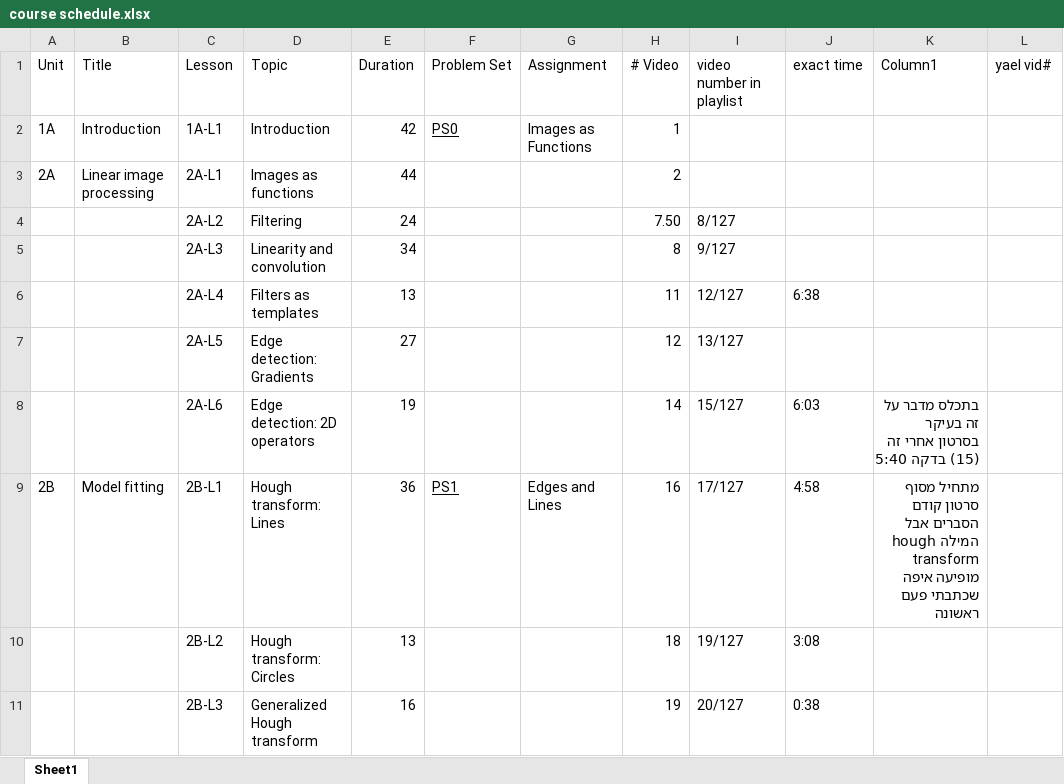
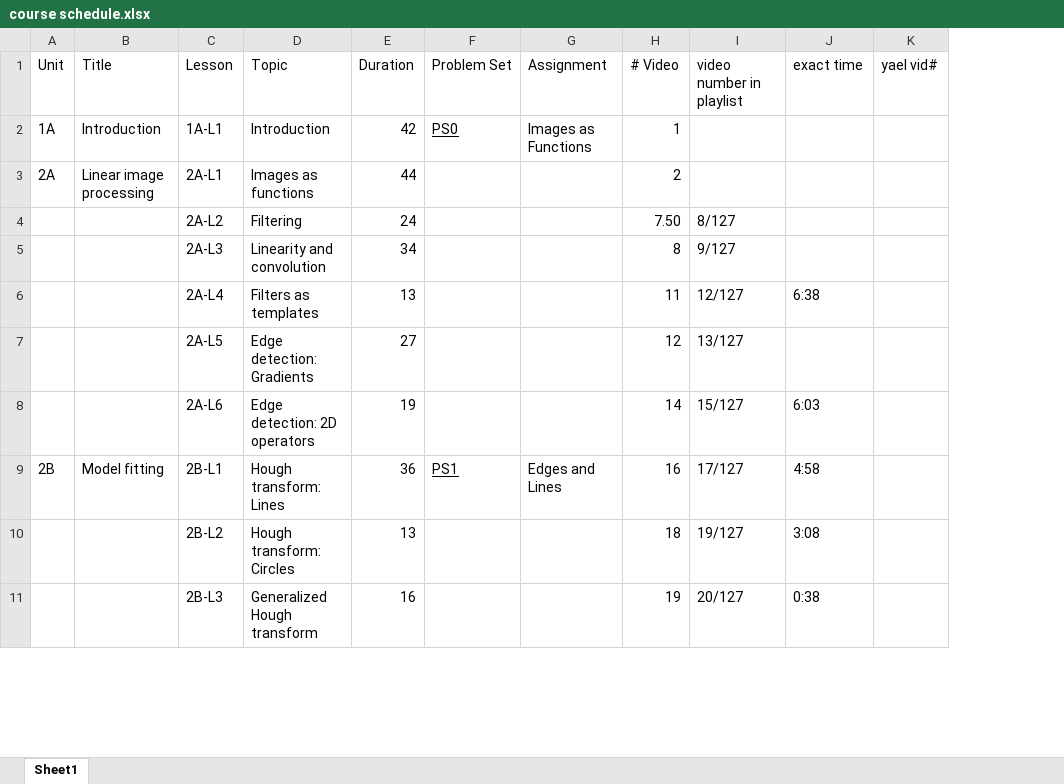
Before and after one commit to ronTohar1/CV_training, an Excel workbook: computer_vision/course schedule.xlsx, sheet Sheet1, drawn as a sheet; only a part is shown; values as stored, in another font and other column widths than the file's, no borders; table styles not drawn; the diff names each change by its address in the sheet, - before the commit and + after, or states it on an @@ line.

Commit message:
finished all 6 assignments

```diff
--- a/computer_vision/course schedule.xlsx (sheet Sheet1)
+++ b/computer_vision/course schedule.xlsx (sheet Sheet1)
-column K (Column1), rows 8-9: בתכלס מדבר על זה בעיקר בסרטון אחרי זה (15) בדקה 5:40 | מתחיל מסוף סרטון קודם הסברים אבל המילה hough transform מופיעה איפה שכתבתי פעם ראשונה
```
Also changed, not shown: 7 other files.
